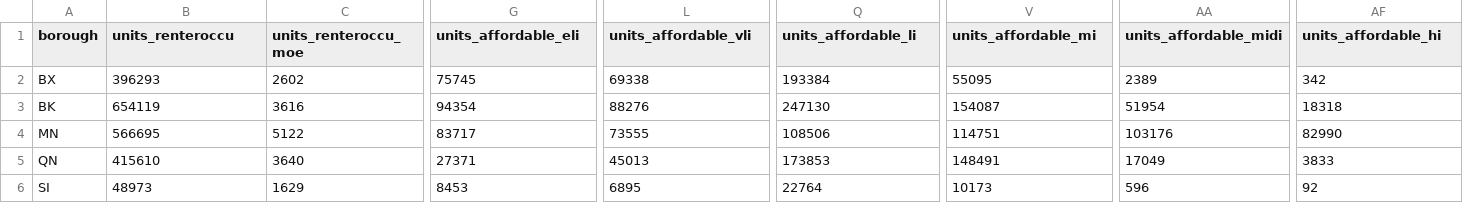
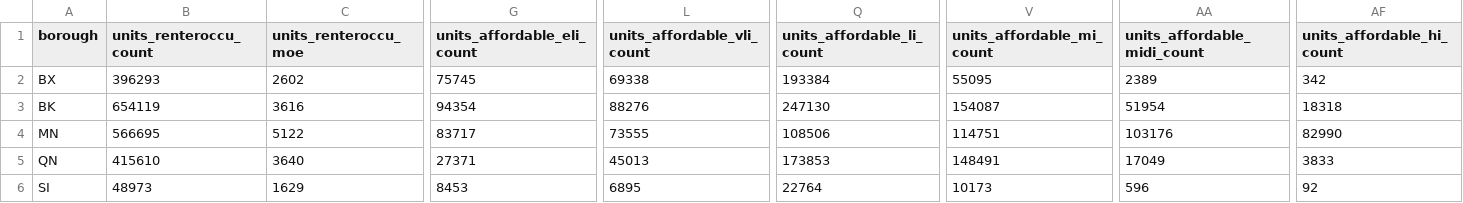
Before and after one commit to NYCPlanning/db-equitable-development-tool, a CSV file: internal_review/housing_security/borough/units_affordable.csv, drawn as a sheet; only a part is shown, gaps mark what is left out; the diff names each change by its address in the sheet, - before the commit and + after, or states it on an @@ line.

```diff
--- a/internal_review/housing_security/borough/units_affordable.csv
+++ b/internal_review/housing_security/borough/units_affordable.csv
-B1: units_renteroccu
+B1: units_renteroccu_count
-G1: units_affordable_eli
+G1: units_affordable_eli_count
-L1: units_affordable_vli
+L1: units_affordable_vli_count
-Q1: units_affordable_li
+Q1: units_affordable_li_count
-V1: units_affordable_mi
+V1: units_affordable_mi_count
-AA1: units_affordable_midi
+AA1: units_affordable_midi_count
-AF1: units_affordable_hi
+AF1: units_affordable_hi_count
```
Also changed, not shown: internal_review/housing_security/citywide/units_affordable.csv, internal_review/housing_security/puma/income_restricted_units.csv, 3 other files.
